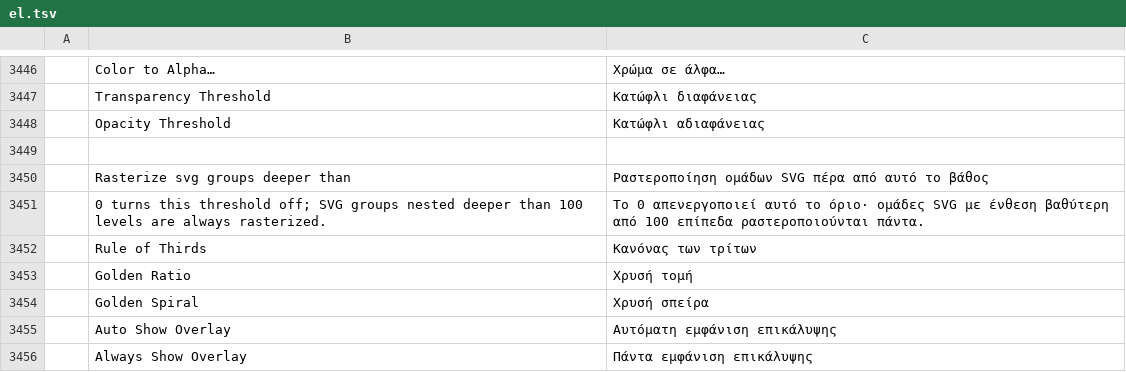
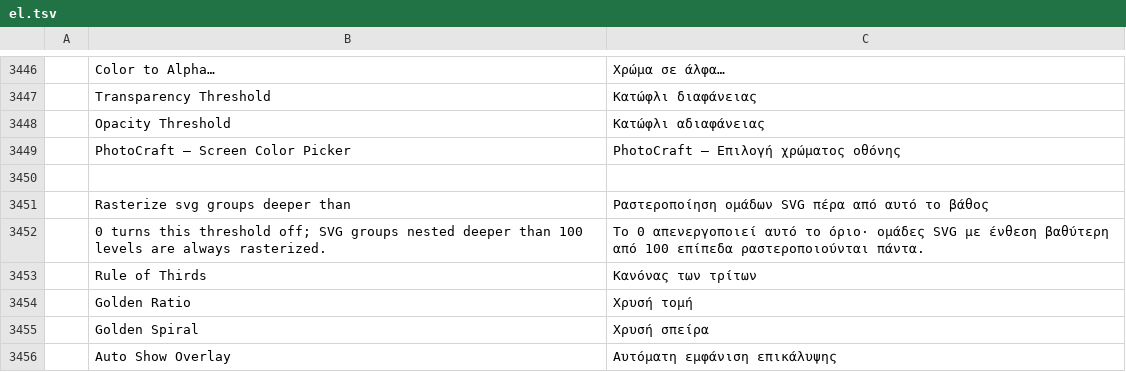
Before and after one commit to Elvis33LE/photocraft, a TSV file: crates/ui-egui/src/i18n/el.tsv, drawn as a sheet; only a part is shown, gaps mark what is left out; the shorter side is filled out with more unchanged rows; the diff names each change by its address in the sheet, - before the commit and + after, or states it on an @@ line.

```diff
--- a/crates/ui-egui/src/i18n/el.tsv
+++ b/crates/ui-egui/src/i18n/el.tsv
+row 3449:  | PhotoCraft — Screen Color Picker | PhotoCraft — Επιλογή χρώματος οθόνης
```
Also changed, not shown: crates/ui-egui/src/i18n/es.tsv, crates/ui-egui/src/i18n/fr.tsv, 15 other files.
